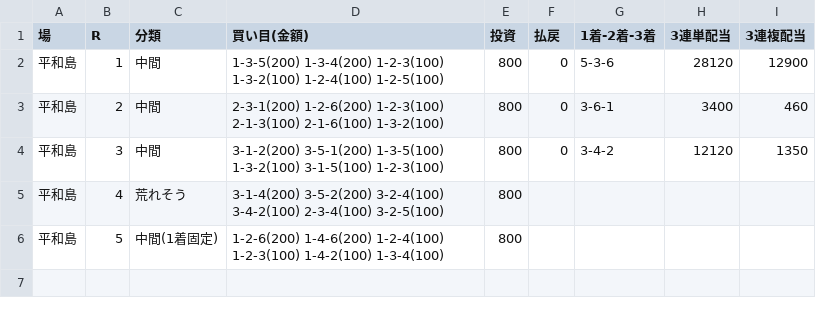
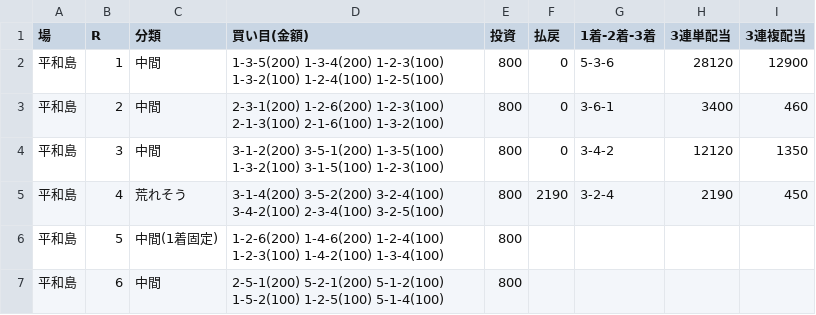
Before and after one commit to 777peipeipei-cmd/777reposi, a TSV file: notes/picks/20261117.tsv, drawn as a sheet.

```diff
--- a/notes/picks/20261117.tsv
+++ b/notes/picks/20261117.tsv
@@ -4,3 +4,4 @@
 平和島	3	中間	3-1-2(200) 3-5-1(200) 1-3-5(100) 1-3-2(100) 3-1-5(100) 1-2-3(100)	800	0	3-4-2	12120	1350
-平和島	4	荒れそう	3-1-4(200) 3-5-2(200) 3-2-4(100) 3-4-2(100) 2-3-4(100) 3-2-5(100)	800				
+平和島	4	荒れそう	3-1-4(200) 3-5-2(200) 3-2-4(100) 3-4-2(100) 2-3-4(100) 3-2-5(100)	800	2190	3-2-4	2190	450
 平和島	5	中間(1着固定)	1-2-6(200) 1-4-6(200) 1-2-4(100) 1-2-3(100) 1-4-2(100) 1-3-4(100)	800				
+平和島	6	中間	2-5-1(200) 5-2-1(200) 5-1-2(100) 1-5-2(100) 1-2-5(100) 5-1-4(100)	800				
```
